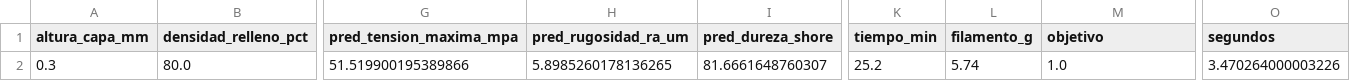
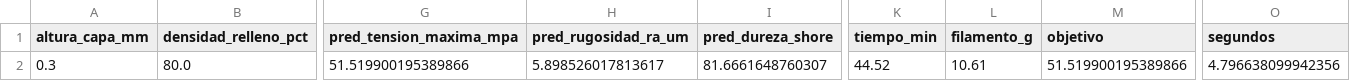
Before and after one commit to signaidy/recomendador-fdm, a CSV file: resultados/tablas/milp_optimo_discreto_closed.csv, drawn as a sheet; only a part is shown, gaps mark what is left out; the diff names each change by its address in the sheet, - before the commit and + after, or states it on an @@ line.

```diff
--- a/resultados/tablas/milp_optimo_discreto_closed.csv
+++ b/resultados/tablas/milp_optimo_discreto_closed.csv
-H2 (pred_rugosidad_ra_um): 5.8985260178136265
+H2 (pred_rugosidad_ra_um): 5.898526017813617
-K2 (tiempo_min): 25.2
+K2 (tiempo_min): 44.52
-L2 (filamento_g): 5.74
+L2 (filamento_g): 10.61
-M2 (objetivo): 1.0
+M2 (objetivo): 51.519900195389866
-O2 (segundos): 3.470264000003226
+O2 (segundos): 4.796638099942356
```
Also changed, not shown: datos/procesados/orca_k1c_tiempo_material.csv, resultados/tablas/milp_hipotesis_discreto_closed.csv, 16 other files.
